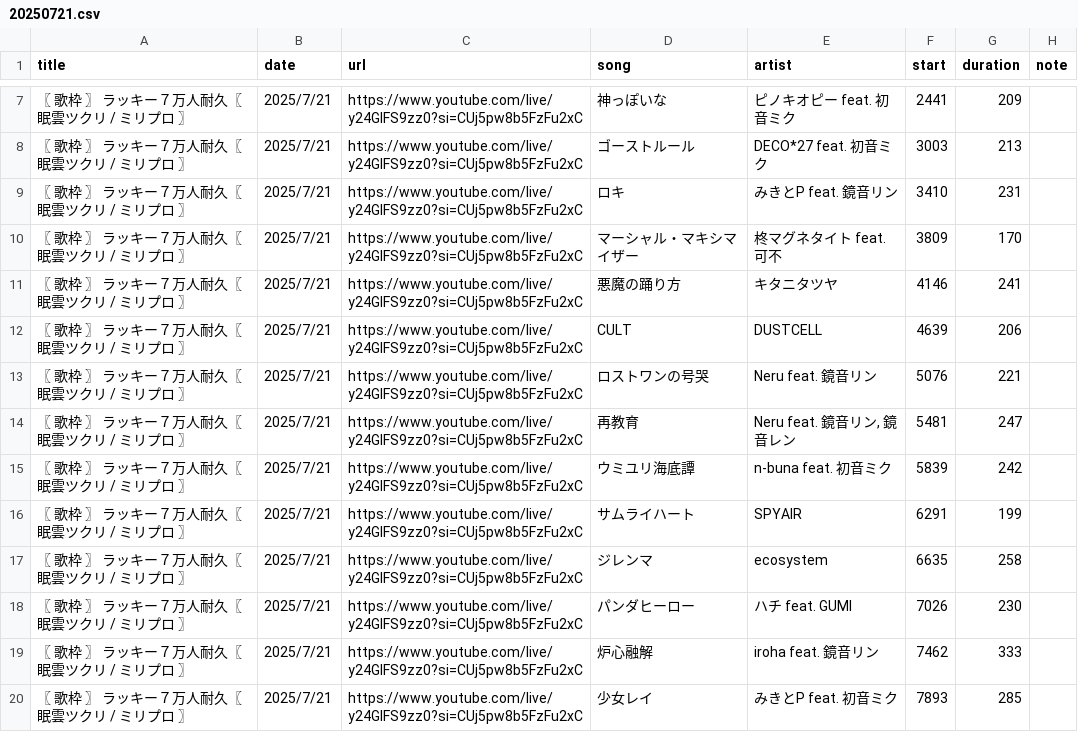
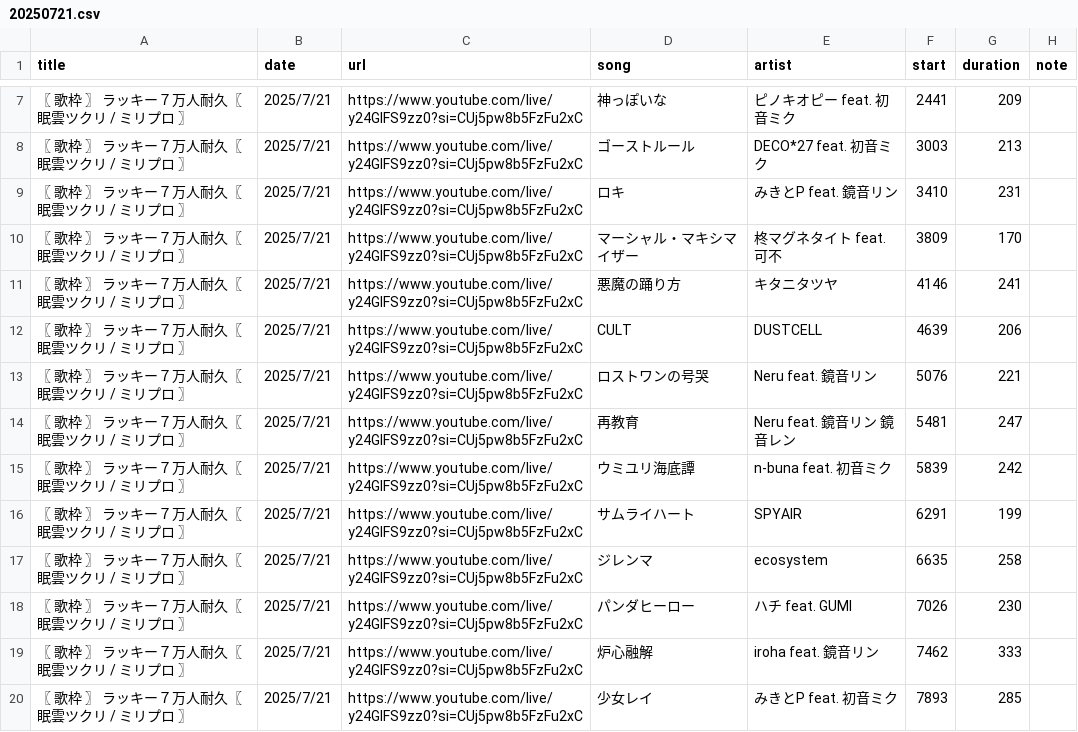
Before and after one commit to whiteBord000/TsukuriMugen, a CSV file: youtube_site/csv/20250721.csv, drawn as a sheet; only a part is shown, gaps mark what is left out.

Commit message:
データ修正

```diff
--- a/youtube_site/csv/20250721.csv
+++ b/youtube_site/csv/20250721.csv
@@ -13,3 +13,3 @@
 〖 歌枠 〗 ラッキー７万人耐久〖 眠雲ツクリ / ミリプロ 〗,2025/7/21,https://www.youtube.com/live/y24GlFS9zz0?si=CUj5pw8b5FzFu2xC,ロストワンの号哭,Neru feat. 鏡音リン,5076,221,
-〖 歌枠 〗 ラッキー７万人耐久〖 眠雲ツクリ / ミリプロ 〗,2025/7/21,https://www.youtube.com/live/y24GlFS9zz0?si=CUj5pw8b5FzFu2xC,再教育,"Neru feat. 鏡音リン, 鏡音レン",5481,247,
+〖 歌枠 〗 ラッキー７万人耐久〖 眠雲ツクリ / ミリプロ 〗,2025/7/21,https://www.youtube.com/live/y24GlFS9zz0?si=CUj5pw8b5FzFu2xC,再教育,Neru feat. 鏡音リン 鏡音レン,5481,247,
 〖 歌枠 〗 ラッキー７万人耐久〖 眠雲ツクリ / ミリプロ 〗,2025/7/21,https://www.youtube.com/live/y24GlFS9zz0?si=CUj5pw8b5FzFu2xC,ウミユリ海底譚,n-buna feat. 初音ミク,5839,242,
```
